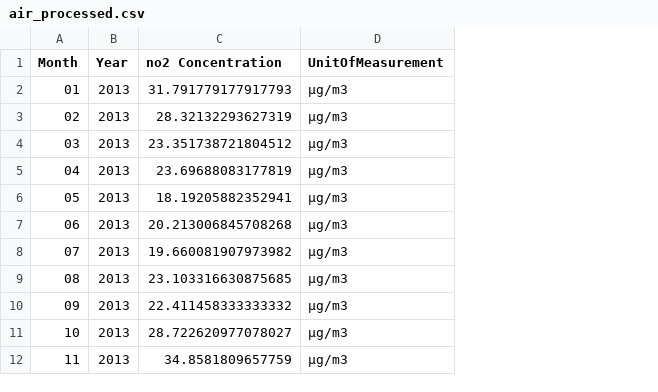
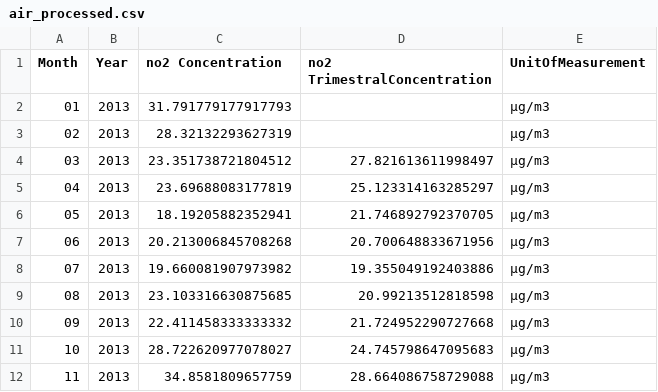
Before and after one commit to joancafom/pollutionBirthDM, a CSV file: data/air_quality/no2/processed/air_processed.csv, drawn as a sheet; only a part is shown; the diff names each change by its address in the sheet, - before the commit and + after, or states it on an @@ line.

Commit message:
<feat> Trimestral Concentration

```diff
--- a/data/air_quality/no2/processed/air_processed.csv
+++ b/data/air_quality/no2/processed/air_processed.csv
+column D (no2 TrimestralConcentration), rows 4-12: 27.821613611998497 | 25.123314163285297 | 21.746892792370705 | 20.700648833671956 | 19.355049192403886 | 20.99213512818598 | 21.724952290727668 | 24.745798647095683 | 28.664086758729088
```
Also changed, not shown: data/air_quality/so2/processed/air_processed.csv, 1 other file.
